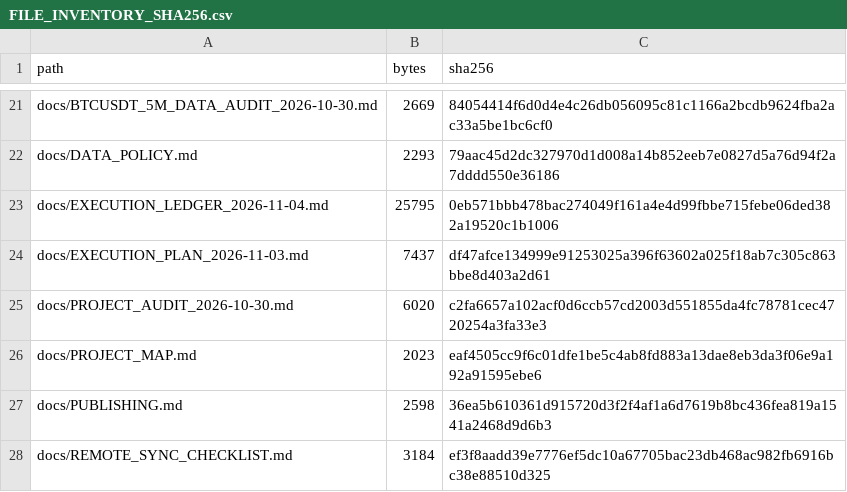
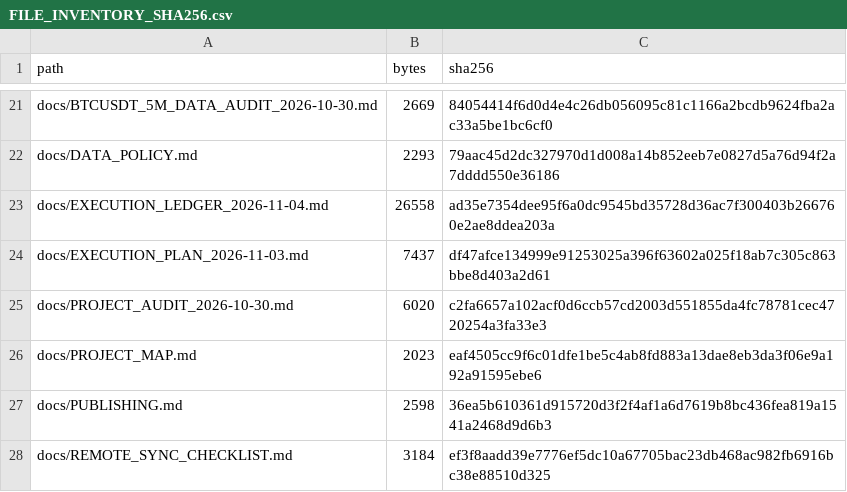
Before and after one commit to aminshahsaheb/btc-signal-lab, a CSV file: docs/FILE_INVENTORY_SHA256.csv, drawn as a sheet; only a part is shown, gaps mark what is left out.

Commit message:
fix: refresh final execution ledger digest

```diff
--- a/docs/FILE_INVENTORY_SHA256.csv
+++ b/docs/FILE_INVENTORY_SHA256.csv
@@ -22,3 +22,3 @@ docs/BTCUSDT_5M_DATA_AUDIT_2026-10-30.md,2669,84054414f6d0d4e4c26db056095c81c116
 docs/DATA_POLICY.md,2293,79aac45d2dc327970d1d008a14b852eeb7e0827d5a76d94f2a7dddd550e36186
-docs/EXECUTION_LEDGER_2026-11-04.md,25795,0eb571bbb478bac274049f161a4e4d99fbbe715febe06ded382a19520c1b1006
+docs/EXECUTION_LEDGER_2026-11-04.md,26558,ad35e7354dee95f6a0dc9545bd35728d36ac7f300403b266760e2ae8ddea203a
 docs/EXECUTION_PLAN_2026-11-03.md,7437,df47afce134999e91253025a396f63602a025f18ab7c305c863bbe8d403a2d61
```
